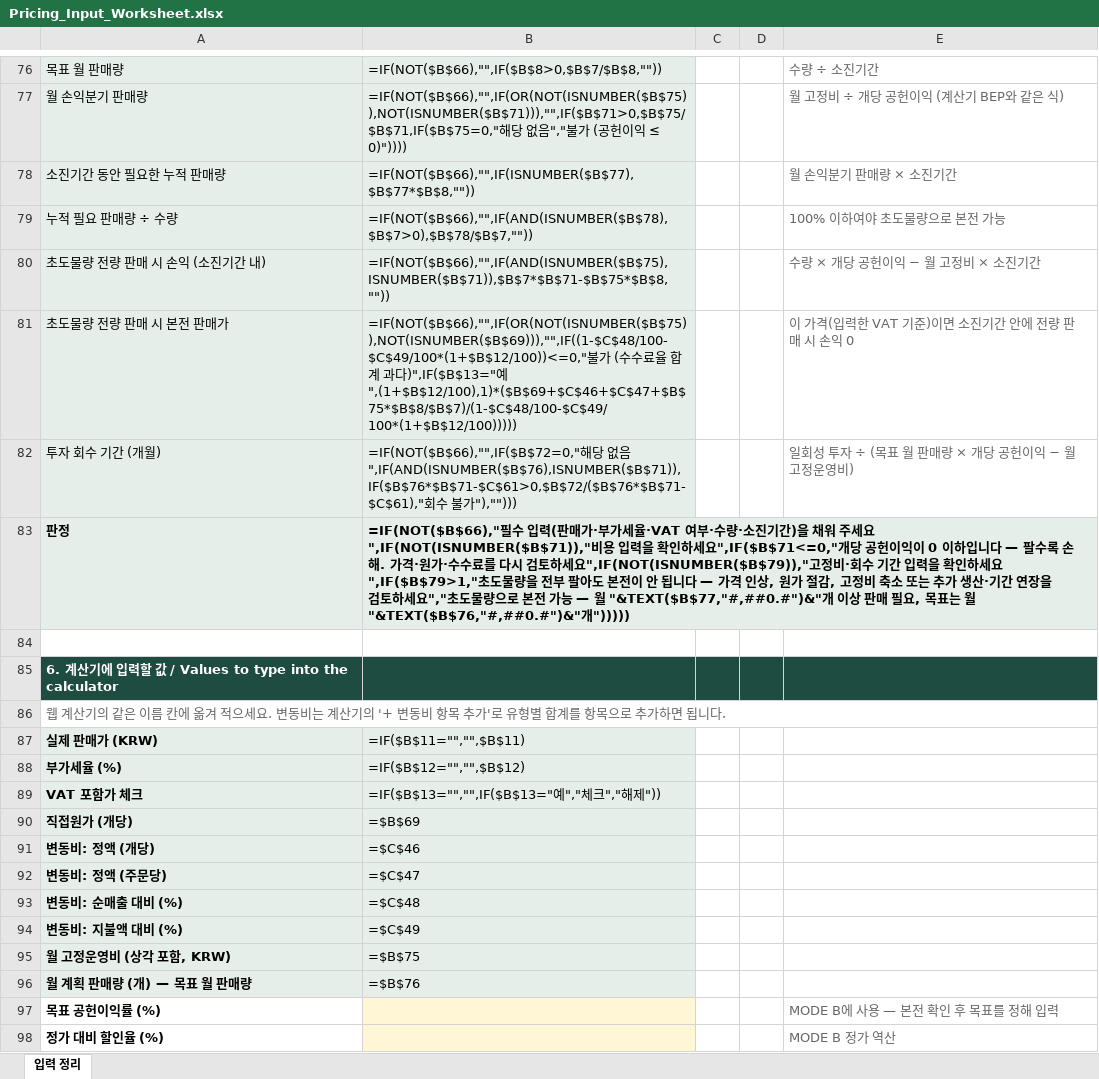
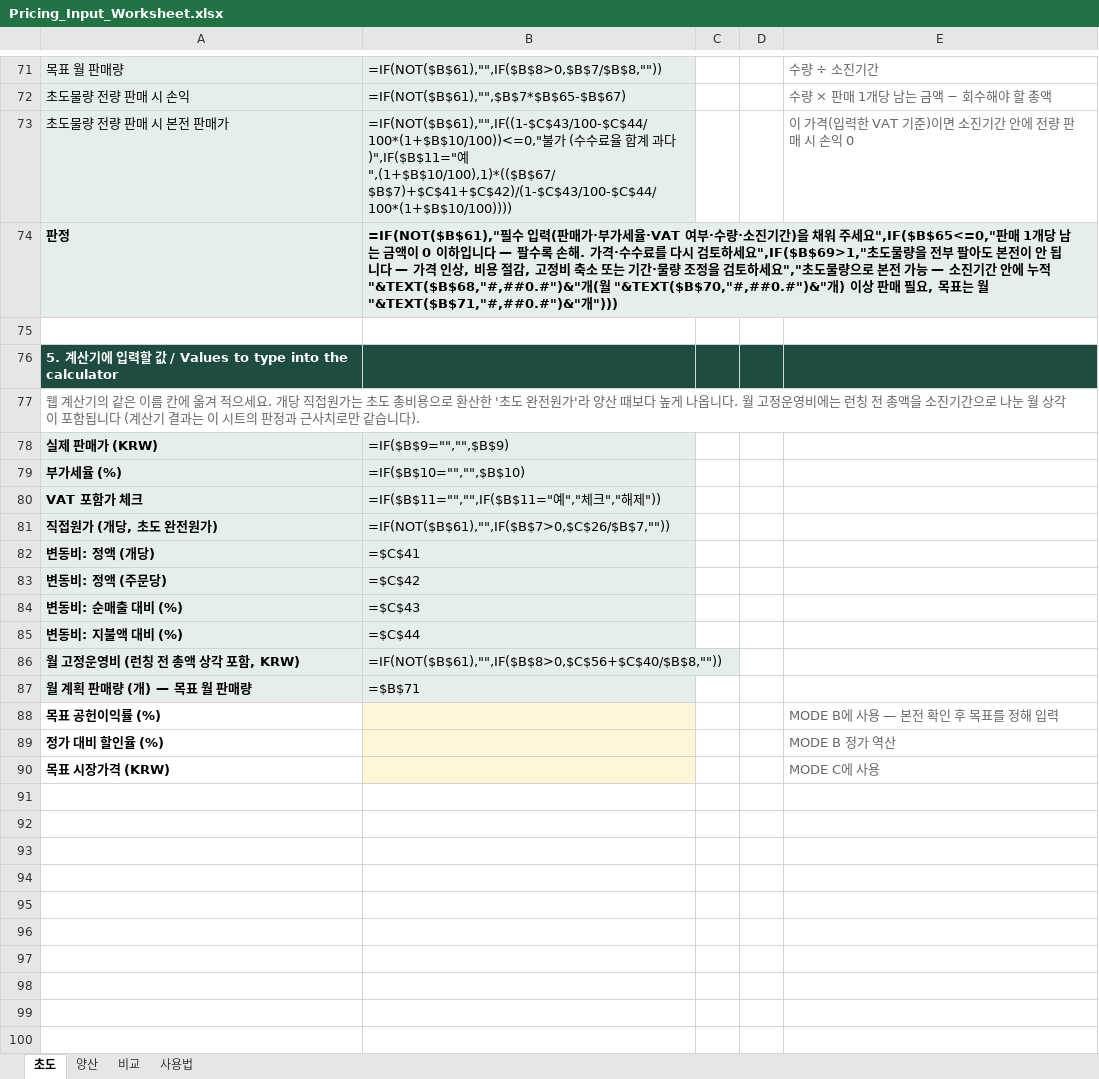
Before and after one commit to victory3217-bot/pricing-harness, an Excel workbook: docs/calculator/Pricing_Input_Worksheet.xlsx, sheet 초도, drawn as a sheet; only a part is shown, gaps mark what is left out; the shorter side is filled out with more unchanged rows; values as stored, in another font and other column widths than the file's, no borders; formulas without a stored value are shown as written; removed rows and columns are numbered as before the commit, all else as after; the diff covers the shown part only; the diff names each change by its address in the sheet, - before the commit and + after, or states it on an @@ line.

```diff
--- a/docs/calculator/Pricing_Input_Worksheet.xlsx (sheet 초도)
+++ b/docs/calculator/Pricing_Input_Worksheet.xlsx (sheet 초도)
-sheet tab: 입력 정리
+sheet tab: 초도
+sheet tab: 양산
+sheet tab: 비교
+sheet tab: 사용법
-B71: =IF(NOT($B$66),"",IF($B$8>0,$B$7/$B$8,""))
+B71: =IF(NOT($B$61),"",IF($B$8>0,$B$7/$B$8,""))
-row 77: 월 손익분기 판매량 | =IF(NOT($B$66),"",IF(OR(NOT(ISNUMBER($B$75)),NOT(ISNUMBER($B$71))),"",IF($B$71>0,$B$75/$B$71,IF($B$75=0,"해당 없음","불가 (공헌이익 ≤ 0)")))) |  |  | 월 고정비 ÷ 개당 공헌이익 (계산기 BEP와 같은 식)
-row 78: 소진기간 동안 필요한 누적 판매량 | =IF(NOT($B$66),"",IF(ISNUMBER($B$77),$B$77*$B$8,"")) |  |  | 월 손익분기 판매량 × 소진기간
-row 79: 누적 필요 판매량 ÷ 수량 | =IF(NOT($B$66),"",IF(AND(ISNUMBER($B$78),$B$7>0),$B$78/$B$7,"")) |  |  | 100% 이하여야 초도물량으로 본전 가능
-row 80: 초도물량 전량 판매 시 손익 (소진기간 내) | =IF(NOT($B$66),"",IF(AND(ISNUMBER($B$75),ISNUMBER($B$71)),$B$7*$B$71-$B$75*$B$8,"")) |  |  | 수량 × 개당 공헌이익 − 월 고정비 × 소진기간
+row 72: 초도물량 전량 판매 시 손익 | =IF(NOT($B$61),"",$B$7*$B$65-$B$67) |  |  | 수량 × 판매 1개당 남는 금액 − 회수해야 할 총액
-B73: =IF(NOT($B$66),"",IF(OR(NOT(ISNUMBER($B$75)),NOT(ISNUMBER($B$69))),"",IF((1-$C$48/100-$C$49/100*(1+$B$12/100))<=0,"불가 (수수료율 합계 과다)",IF($B$13="예",(1+$B$12/100),1)*($B$69+$C$46+$C$47+$B$75*$B$8/$B$7)/(1-$C$48/100-$C$49/100*(1+$B$12/100)))))
+B73: =IF(NOT($B$61),"",IF((1-$C$43/100-$C$44/100*(1+$B$10/100))<=0,"불가 (수수료율 합계 과다)",IF($B$11="예",(1+$B$10/100),1)*(($B$67/$B$7)+$C$41+$C$42)/(1-$C$43/100-$C$44/100*(1+$B$10/100))))
-row 82: 투자 회수 기간 (개월) | =IF(NOT($B$66),"",IF($B$72=0,"해당 없음",IF(AND(ISNUMBER($B$76),ISNUMBER($B$71)),IF($B$76*$B$71-$C$61>0,$B$72/($B$76*$B$71-$C$61),"회수 불가"),""))) |  |  | 일회성 투자 ÷ (목표 월 판매량 × 개당 공헌이익 − 월 고정운영비)
-B74: =IF(NOT($B$66),"필수 입력(판매가·부가세율·VAT 여부·수량·소진기간)을 채워 주세요",IF(NOT(ISNUMBER($B$71)),"비용 입력을 확인하세요",IF($B$71<=0,"개당 공헌이익이 0 이하입니다 — 팔수록 손해. 가격·원가·수수료를 다시 검토하세요",IF(NOT(ISNUMBER($B$79)),"고정비·회수 기간 입력을 확인하세요",IF($B$79>1,"초도물량을 전부 팔아도 본전이 안 됩니다 — 가격 인상, 원가 절감, 고정비 축소 또는 추가 생산·기간 연장을 검토하세요","초도물량으로 본전 가능 — 월 "&TEXT($B$77,"#,##0.#")&"개 이상 판매 필요, 목표는 월 "&TEXT($B$76,"#,##0.#")&"개")))))
+B74: =IF(NOT($B$61),"필수 입력(판매가·부가세율·VAT 여부·수량·소진기간)을 채워 주세요",IF($B$65<=0,"판매 1개당 남는 금액이 0 이하입니다 — 팔수록 손해. 가격·수수료를 다시 검토하세요",IF($B$69>1,"초도물량을 전부 팔아도 본전이 안 됩니다 — 가격 인상, 비용 절감, 고정비 축소 또는 기간·물량 조정을 검토하세요","초도물량으로 본전 가능 — 소진기간 안에 누적 "&TEXT($B$68,"#,##0.#")&"개(월 "&TEXT($B$70,"#,##0.#")&"개) 이상 판매 필요, 목표는 월 "&TEXT($B$71,"#,##0.#")&"개")))
-A76: 6. 계산…
+A76: 5. 계산…
-A77: …으세요. 변동비는 계산기의 '+ 변동비 항목 추가'로 유형별 합계를 항목으로 추가하면 됩니다.
+A77: …으세요. 개당 직접원가는 초도 총비용으로 환산한 '초도 완전원가'라 양산 때보다 높게 나옵니다. 월 고정운영비에는 런칭 전 총액을 소진기간으로 나눈 월 상각이 포함됩니다 (계산기 결과는 이 시트의 판정과 근사치로만 같습니다).
-B78: =IF($B$11="","",$B$11)
+B78: =IF($B$9="","",$B$9)
-B79: =IF($B$12="","",$B$12)
+B79: =IF($B$10="","",$B$10)
-B80: =IF($B$13="","",IF($B$13="예","체크","해제"))
+B80: =IF($B$11="","",IF($B$11="예","체크","해제"))
-row 90: 직접원가 (개당) | =$B$69
+row 81: 직접원가 (개당, 초도 완전원가) | =IF(NOT($B$61),"",IF($B$7>0,$C$26/$B$7,""))
-B82: =$C$46
+B82: =$C$41
-B83: =$C$47
+B83: =$C$42
-B84: =$C$48
+B84: =$C$43
-B85: =$C$49
+B85: =$C$44
-row 95: 월 고정운영비 (상각 포함, KRW) | =$B$75
+row 86: 월 고정운영비 (런칭 전 총액 상각 포함, KRW) | =IF(NOT($B$61),"",IF($B$8>0,$C$56+$C$40/$B$8,""))
-B87: =$B$76
+B87: =$B$71
```
Also changed, not shown: 7 added rows, 12 removed rows, 27 edited cells and cell formats elsewhere in this sheet, 2 other files.
